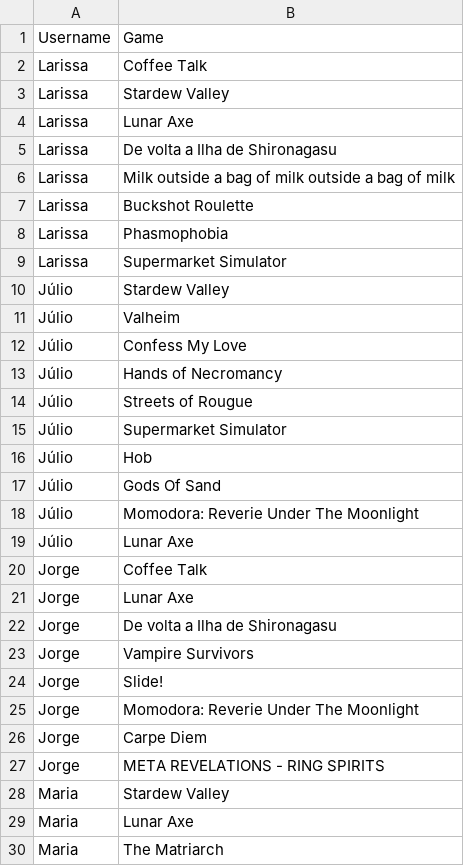
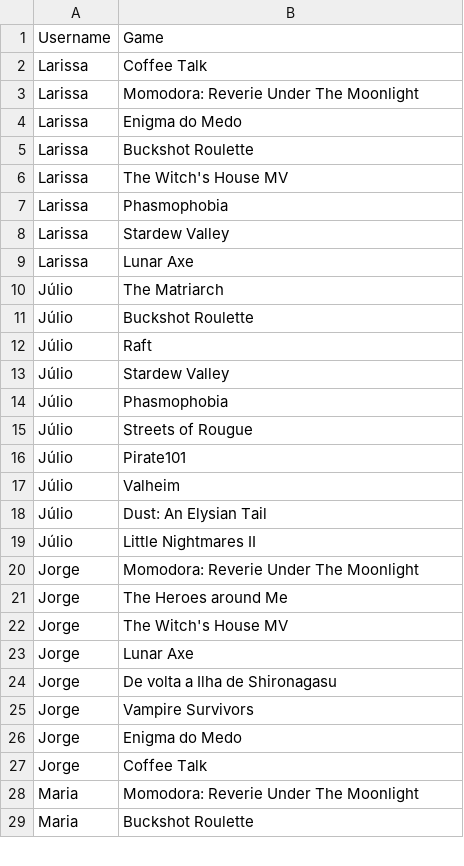
Before and after one commit to vulpeslari/indiesight, a CSV file: dataset.csv, drawn as a sheet; only a part is shown; the diff covers the shown part only.

```diff
--- a/dataset.csv
+++ b/dataset.csv
@@ -2,20 +2,22 @@ Username,Game
 Larissa,Coffee Talk
+Larissa,Momodora: Reverie Under The Moonlight
+Larissa,Enigma do Medo
+Larissa,Buckshot Roulette
+Larissa,The Witch's House MV
+Larissa,Phasmophobia
 Larissa,Stardew Valley
 Larissa,Lunar Axe
-Larissa,De volta a Ilha de Shironagasu
-Larissa,Milk outside a bag of milk outside a bag of milk
-Larissa,Buckshot Roulette
-Larissa,Phasmophobia
-Larissa,Supermarket Simulator
+Júlio,The Matriarch
+Júlio,Buckshot Roulette
+Júlio,Raft
 Júlio,Stardew Valley
+Júlio,Phasmophobia
+Júlio,Streets of Rougue
+Júlio,Pirate101
 Júlio,Valheim
-Júlio,Confess My Love
-Júlio,Hands of Necromancy
-Júlio,Streets of Rougue
-Júlio,Supermarket Simulator
-Júlio,Hob
-Júlio,Gods Of Sand
-Júlio,Momodora: Reverie Under The Moonlight
-Júlio,Lunar Axe
-Jorge,Coffee Talk
+Júlio,Dust: An Elysian Tail
+Júlio,Little Nightmares II
+Jorge,Momodora: Reverie Under The Moonlight
+Jorge,The Heroes around Me
+Jorge,The Witch's House MV
 Jorge,Lunar Axe
@@ -23,8 +25,5 @@ Jorge,De volta a Ilha de Shironagasu
 Jorge,Vampire Survivors
-Jorge,Slide!
-Jorge,Momodora: Reverie Under The Moonlight
-Jorge,Carpe Diem
-Jorge,META REVELATIONS - RING SPIRITS
-Maria,Stardew Valley
-Maria,Lunar Axe
-Maria,The Matriarch
+Jorge,Enigma do Medo
+Jorge,Coffee Talk
+Maria,Momodora: Reverie Under The Moonlight
+Maria,Buckshot Roulette
```
Also changed, not shown: 2 removed rows, 1 moved row and 6 edited cells elsewhere in this file, Games_dataset.csv, games_desc.csv, 1 other file.
